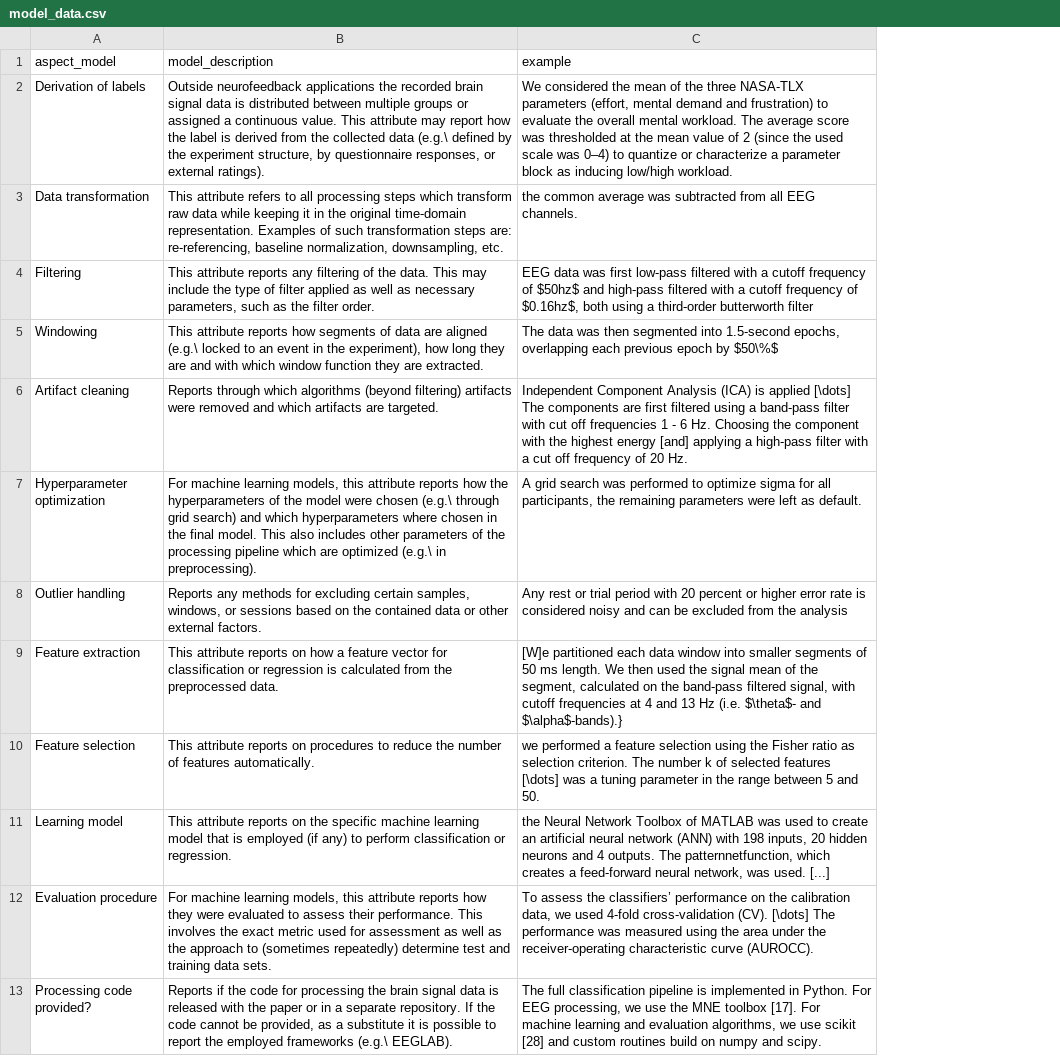
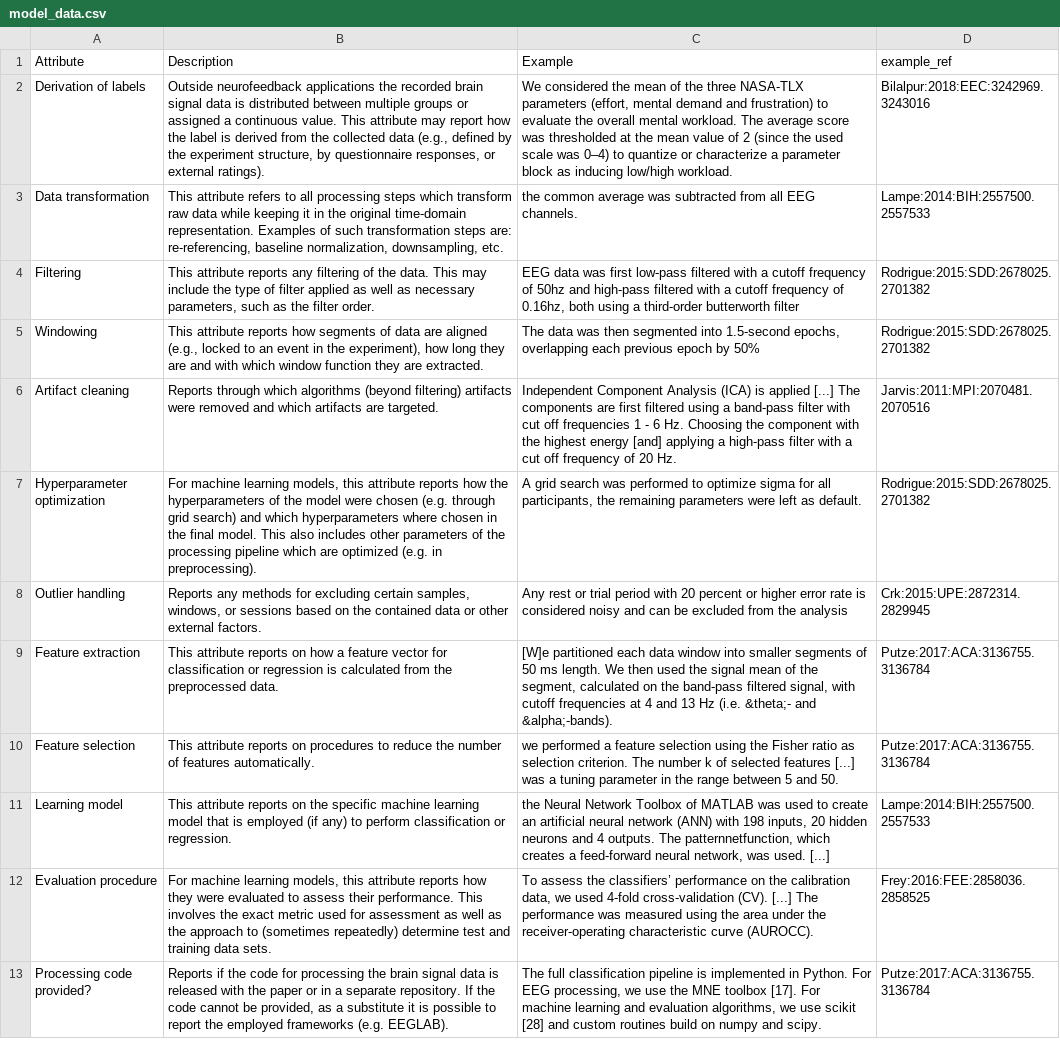
Before and after one commit to brain-signals-hci/experiment-model, a CSV file: _data/model_data.csv, drawn as a sheet; removed rows and columns are numbered as before the commit, all else as after; the diff names each change by its address in the sheet, - before the commit and + after, or states it on an @@ line.

Commit message:
Add references to examples

```diff
--- a/_data/model_data.csv
+++ b/_data/model_data.csv
+column D, rows 2-13: Bilalpur:2018:EEC:3242969.3243016 | Lampe:2014:BIH:2557500.2557533 | Rodrigue:2015:SDD:2678025.2701382 | Rodrigue:2015:SDD:2678025.2701382 | Jarvis:2011:MPI:2070481.2070516 | Rodrigue:2015:SDD:2678025.2701382 | Crk:2015:UPE:2872314.2829945 | Putze:2017:ACA:3136755.3136784 | Putze:2017:ACA:3136755.3136784 | Lampe:2014:BIH:2557500.2557533 | Frey:2016:FEE:2858036.2858525 | Putze:2017:ACA:3136755.3136784
-row 1: aspect_model | model_description | example
+row 1: Attribute | Description | Example | example_ref
-B2: …collected data (e.g.\ defined by…
+B2: …collected data (e.g., defined by…
-C4: …frequency of $50hz$ and high-pass filtered with a cutoff frequency of $0.16hz$, both using…
+C4: …frequency of 50hz and high-pass filtered with a cutoff frequency of 0.16hz, both using…
-B5: …are aligned (e.g.\ locked to…
+B5: …are aligned (e.g., locked to…
-C5: …epoch by $50\%$
+C5: …epoch by 50%
-C6: …is applied [\dots] The components…
+C6: …is applied [...] The components…
-B7: …were chosen (e.g.\ through grid search) and which hyperparameters where chosen in the final model. This also includes other parameters of the processing pipeline which are optimized (e.g.\ in preprocessing).
+B7: …were chosen (e.g. through grid search) and which hyperparameters where chosen in the final model. This also includes other parameters of the processing pipeline which are optimized (e.g. in preprocessing).
-C9: …Hz (i.e. $\theta$- and $\alpha$-bands).}
+C9: …Hz (i.e. &theta;- and &alpha;-bands).
-C10: …selected features [\dots] was a…
+C10: …selected features [...] was a…
-C12: …cross-validation (CV). [\dots] The performance…
+C12: …cross-validation (CV). [...] The performance…
-B13: …employed frameworks (e.g.\ EEGLAB).
+B13: …employed frameworks (e.g. EEGLAB).
```
Also changed, not shown: _data/model_brain_signals.csv, _data/model_experiments.csv, 8 other files.
